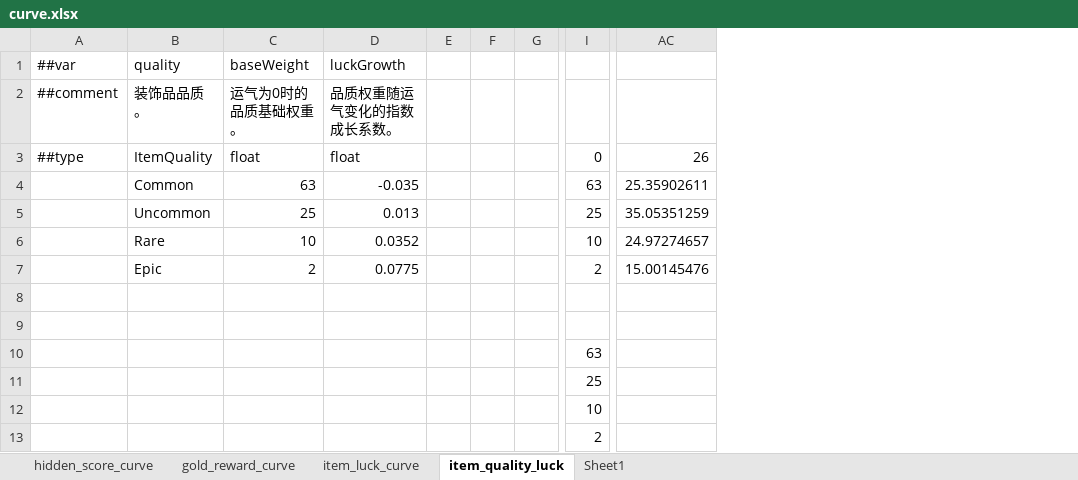
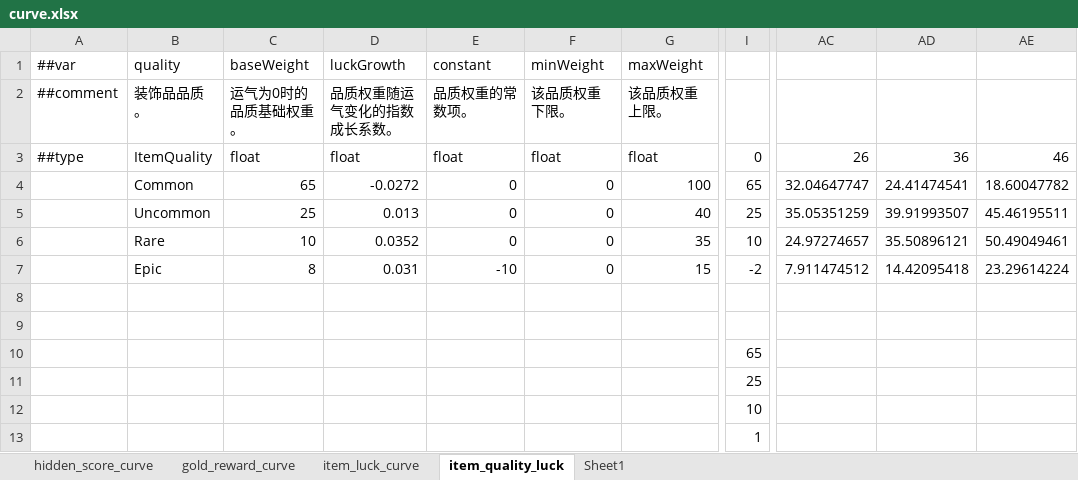
Before and after one commit to 2563495284/gourmetproject, an Excel workbook: GourmetProject/GameConfig/Datas/curve.xlsx, sheet item_quality_luck, drawn as a sheet; only a part is shown, gaps mark what is left out; values as stored, in another font and other column widths than the file's, no borders; removed rows and columns are numbered as before the commit, all else as after; rows hold the shown columns only; the diff names each change by its address in the sheet, - before the commit and + after, or states it on an @@ line.

```diff
--- a/GourmetProject/GameConfig/Datas/curve.xlsx (sheet item_quality_luck)
+++ b/GourmetProject/GameConfig/Datas/curve.xlsx (sheet item_quality_luck)
-column E, empty
-column F, empty
-column G, empty
+column E, rows 1-3: constant | 品质权重的常数项。 | float; rows 5-6: 0 | 0
+column F, rows 1-3: minWeight | 该品质权重下限。 | float; rows 5-6: 0 | 0
+column G, rows 1-3: maxWeight | 该品质权重上限。 | float; rows 5-6: 40 | 35
+column AD, row 3: 36; rows 5-6: 39.91993507 | 35.50896121
+column AE, row 3: 46; rows 5-6: 45.46195511 | 50.49049461
-row 4:  | Common | 63 | -0.035 |  |  |  | 63 | 25.35902611
+row 4:  | Common | 65 | -0.0272 | 0 | 0 | 100 | 65 | 32.04647747 | 24.41474541 | 18.60047782
-row 7:  | Epic | 2 | 0.0775 |  |  |  | 2 | 15.00145476
+row 7:  | Epic | 8 | 0.031 | -10 | 0 | 15 | -2 | 7.911474512 | 14.42095418 | 23.29614224
-row 10:  |  |  |  |  |  |  | 63
+row 10:  |  |  |  |  |  |  | 65
-row 13:  |  |  |  |  |  |  | 2
+row 13:  |  |  |  |  |  |  | 1
```
Also changed, not shown: formulas that keep their value, 8 other files.
